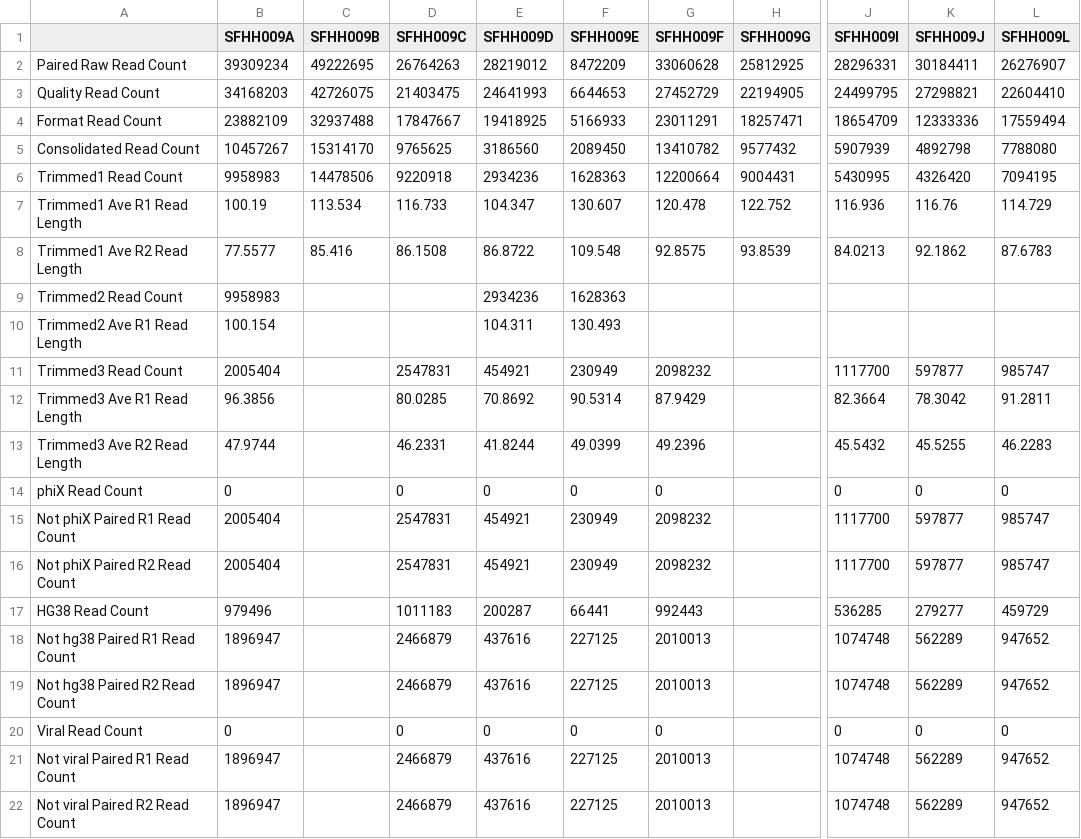
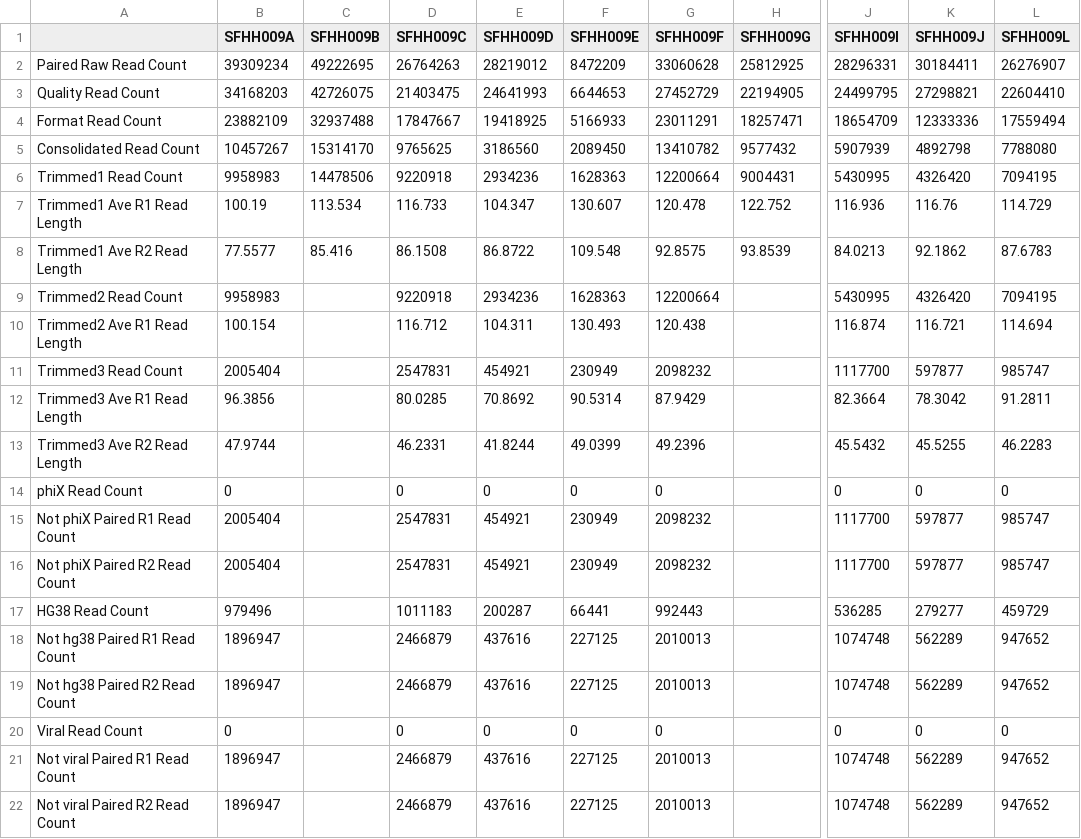
Before and after one commit to ucsffrancislab/genomics, a CSV file: data/20211208-EV/20211208-preprocessing/report.csv, drawn as a sheet; only a part is shown, gaps mark what is left out; the diff names each change by its address in the sheet, - before the commit and + after, or states it on an @@ line.

Commit message:
Processing new data

```diff
--- a/data/20211208-EV/20211208-preprocessing/report.csv
+++ b/data/20211208-EV/20211208-preprocessing/report.csv
-D9 (SFHH009C): (empty)
+D9 (SFHH009C): 9220918
-G9 (SFHH009F): (empty)
+G9 (SFHH009F): 12200664
-J9 (SFHH009I): (empty)
+J9 (SFHH009I): 5430995
-K9 (SFHH009J): (empty)
+K9 (SFHH009J): 4326420
-L9 (SFHH009L): (empty)
+L9 (SFHH009L): 7094195
-D10 (SFHH009C): (empty)
+D10 (SFHH009C): 116.712
-G10 (SFHH009F): (empty)
+G10 (SFHH009F): 120.438
-J10 (SFHH009I): (empty)
+J10 (SFHH009I): 116.874
-K10 (SFHH009J): (empty)
+K10 (SFHH009J): 116.721
-L10 (SFHH009L): (empty)
+L10 (SFHH009L): 114.694
```
Also changed, not shown: 1 other file.
